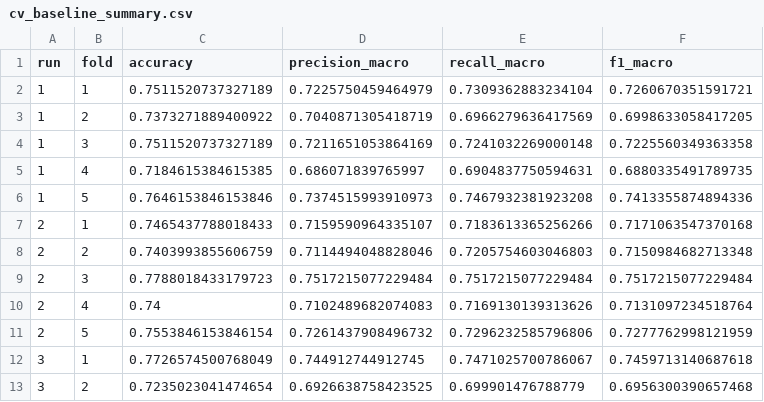
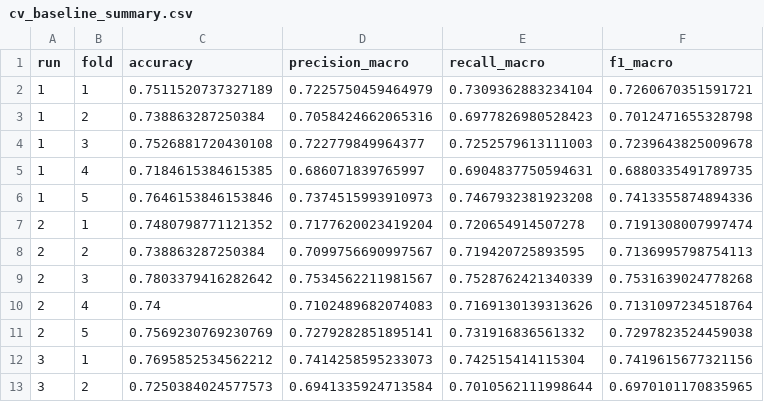
Before and after one commit to DashFreeze/IL2, a CSV file: cv_baseline_summary.csv, drawn as a sheet; only a part is shown; the diff covers the shown part only.

```diff
--- a/cv_baseline_summary.csv
+++ b/cv_baseline_summary.csv
@@ -2,12 +2,12 @@ run,fold,accuracy,precision_macro,recall_macro,f1_macro
 1,1,0.7511520737327189,0.7225750459464979,0.7309362883234104,0.7260670351591721
-1,2,0.7373271889400922,0.7040871305418719,0.6966279636417569,0.6998633058417205
-1,3,0.7511520737327189,0.7211651053864169,0.7241032269000148,0.7225560349363358
+1,2,0.738863287250384,0.7058424662065316,0.6977826980528423,0.7012471655328798
+1,3,0.7526881720430108,0.722779849964377,0.7252579613111003,0.7239643825009678
 1,4,0.7184615384615385,0.686071839765997,0.6904837750594631,0.6880335491789735
 1,5,0.7646153846153846,0.7374515993910973,0.7467932381923208,0.7413355874894336
-2,1,0.7465437788018433,0.7159590964335107,0.7183613365256266,0.7171063547370168
-2,2,0.7403993855606759,0.7114494048828046,0.7205754603046803,0.7150984682713348
-2,3,0.7788018433179723,0.7517215077229484,0.7517215077229484,0.7517215077229484
+2,1,0.7480798771121352,0.7177620023419204,0.720654914507278,0.7191308007997474
+2,2,0.738863287250384,0.7099756690997567,0.719420725893595,0.7136995798754113
+2,3,0.7803379416282642,0.7534562211981567,0.7528762421340339,0.7531639024778268
 2,4,0.74,0.7102489682074083,0.7169130139313626,0.7131097234518764
-2,5,0.7553846153846154,0.7261437908496732,0.7296232585796806,0.7277762998121959
-3,1,0.7726574500768049,0.744912744912745,0.7471025700786067,0.7459713140687618
-3,2,0.7235023041474654,0.6926638758423525,0.699901476788779,0.6956300390657468
+2,5,0.7569230769230769,0.7279282851895141,0.731916836561332,0.7297823524459038
+3,1,0.7695852534562212,0.7414258595233073,0.742515414115304,0.7419615677321156
+3,2,0.7250384024577573,0.6941335924713584,0.7010562111998644,0.6970101170835965
```
Also changed, not shown: 2 added rows, 2 removed rows and 12 edited cells elsewhere in this file, cv_bert_summary.csv, metrics_summary.csv, 1 other file.
